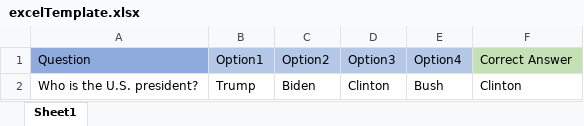
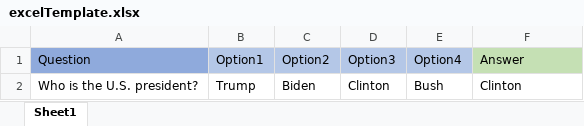
Before and after one commit to SOSdude/Learnblox, an Excel workbook: excelTemplate.xlsx, sheet Sheet1, drawn as a sheet; values as stored, in another font and other column widths than the file's, no borders; the diff names each change by its address in the sheet, - before the commit and + after, or states it on an @@ line.

```diff
--- a/excelTemplate.xlsx (sheet Sheet1)
+++ b/excelTemplate.xlsx (sheet Sheet1)
-F1: Correct Answer
+F1: Answer
```
